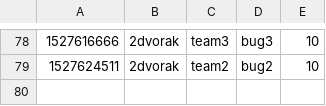
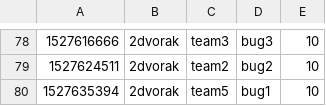
Before and after one commit to KAIST-IS521/2018s-gitctf-score, a CSV file: score.csv, drawn as a sheet; only a part is shown, gaps mark what is left out.

Commit message:
[Score] 2dvorak +10
2dvorak attacked `bug1` of team5

```diff
--- a/score.csv
+++ b/score.csv
@@ -79 +79,2 @@
 1527624511,2dvorak,team2,bug2,10
+1527635394,2dvorak,team5,bug1,10
```
